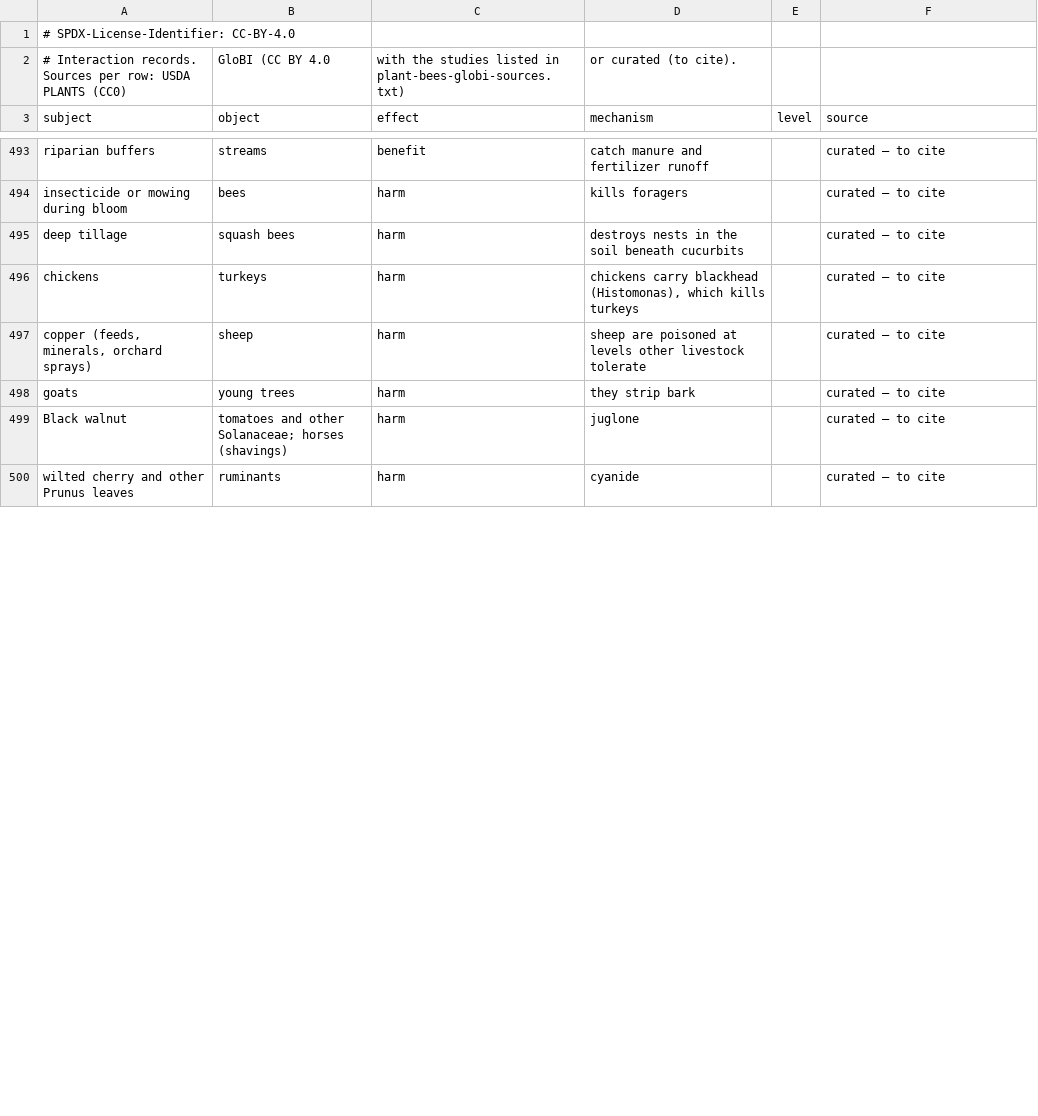
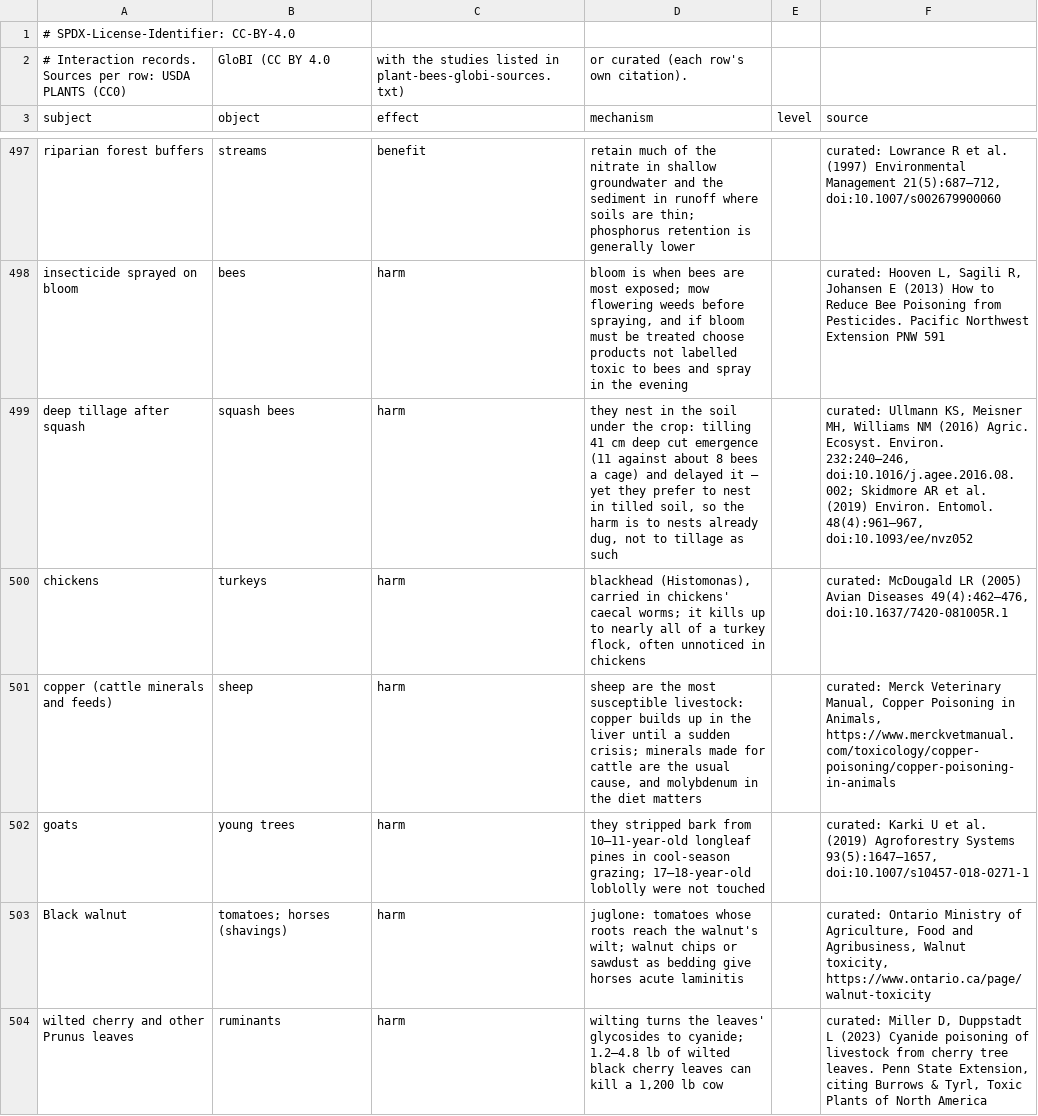
Before and after one commit to anun333/fieldmesh, a CSV file: docs/notes/interactions.csv, drawn as a sheet; only a part is shown, gaps mark what is left out; addresses are those after the commit; the diff covers the shown part only; the diff names each change by its address in the sheet, - before the commit and + after, or states it on an @@ line.

```diff
--- a/docs/notes/interactions.csv
+++ b/docs/notes/interactions.csv
-D2 (mechanism): or curated (to cite).
+D2 (mechanism): or curated (each row's own citation).
-A497 (subject): riparian buffers
+A497 (subject): riparian forest buffers
-D497 (mechanism): catch manure and fertilizer runoff
+D497 (mechanism): retain much of the nitrate in shallow groundwater and the sediment in runoff where soils are thin; phosphorus retention is generally lower
-F497 (source): curated — to cite
+F497 (source): curated: Lowrance R et al. (1997) Environmental Management 21(5):687–712, doi:10.1007/s002679900060
-A498 (subject): insecticide or mowing during bloom
+A498 (subject): insecticide sprayed on bloom
-D498 (mechanism): kills foragers
+D498 (mechanism): bloom is when bees are most exposed; mow flowering weeds before spraying, and if bloom must be treated choose products not labelled toxic to bees and spray in the evening
-F498 (source): curated — to cite
+F498 (source): curated: Hooven L, Sagili R, Johansen E (2013) How to Reduce Bee Poisoning from Pesticides. Pacific Northwest Extension PNW 591
-A499 (subject): deep tillage
+A499 (subject): deep tillage after squash
-D499 (mechanism): destroys nests in the soil beneath cucurbits
+D499 (mechanism): they nest in the soil under the crop: tilling 41 cm deep cut emergence (11 against about 8 bees a cage) and delayed it — yet they prefer to nest in tilled soil, so the harm is to nests already dug, not to tillage as such
-F499 (source): curated — to cite
+F499 (source): curated: Ullmann KS, Meisner MH, Williams NM (2016) Agric. Ecosyst. Environ. 232:240–246, doi:10.1016/j.agee.2016.08.002; Skidmore AR et al. (2019) Environ. Entomol. 48(4):961–967, doi:10.1093/ee/nvz052
-D500 (mechanism): chickens carry blackhead (Histomonas), which kills turkeys
+D500 (mechanism): blackhead (Histomonas), carried in chickens' caecal worms; it kills up to nearly all of a turkey flock, often unnoticed in chickens
-F500 (source): curated — to cite
+F500 (source): curated: McDougald LR (2005) Avian Diseases 49(4):462–476, doi:10.1637/7420-081005R.1
-A501 (subject): copper (feeds, minerals, orchard sprays)
+A501 (subject): copper (cattle minerals and feeds)
-D501 (mechanism): sheep are poisoned at levels other livestock tolerate
+D501 (mechanism): sheep are the most susceptible livestock: copper builds up in the liver until a sudden crisis; minerals made for cattle are the usual cause, and molybdenum in the diet matters
-F501 (source): curated — to cite
+F501 (source): curated: Merck Veterinary Manual, Copper Poisoning in Animals, https://www.merckvetmanual.com/toxicology/copper-poisoning/copper-poisoning-in-animals
-D502 (mechanism): they strip bark
+D502 (mechanism): they stripped bark from 10–11-year-old longleaf pines in cool-season grazing; 17–18-year-old loblolly were not touched
-F502 (source): curated — to cite
+F502 (source): curated: Karki U et al. (2019) Agroforestry Systems 93(5):1647–1657, doi:10.1007/s10457-018-0271-1
-B503 (object): tomatoes and other Solanaceae; horses (shavings)
+B503 (object): tomatoes; horses (shavings)
-D503 (mechanism): juglone
+D503 (mechanism): juglone: tomatoes whose roots reach the walnut's wilt; walnut chips or sawdust as bedding give horses acute laminitis
-F503 (source): curated — to cite
+F503 (source): curated: Ontario Ministry of Agriculture, Food and Agribusiness, Walnut toxicity, https://www.ontario.ca/page/walnut-toxicity
-D504 (mechanism): cyanide
+D504 (mechanism): wilting turns the leaves' glycosides to cyanide; 1.2–4.8 lb of wilted black cherry leaves can kill a 1,200 lb cow
-F504 (source): curated — to cite
+F504 (source): curated: Miller D, Duppstadt L (2023) Cyanide poisoning of livestock from cherry tree leaves. Penn State Extension, citing Burrows & Tyrl, Toxic Plants of North America
```
Also changed, not shown: 9 added rows, 5 removed rows and 31 edited cells elsewhere in this file, 3 other files.
